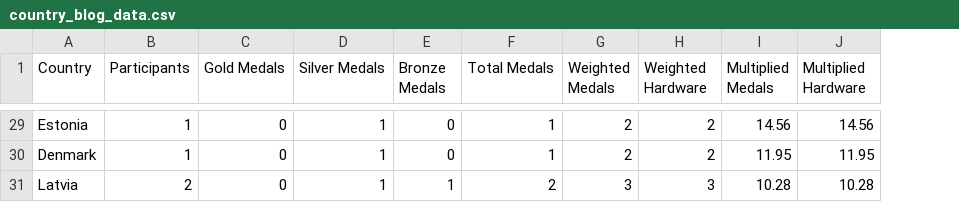
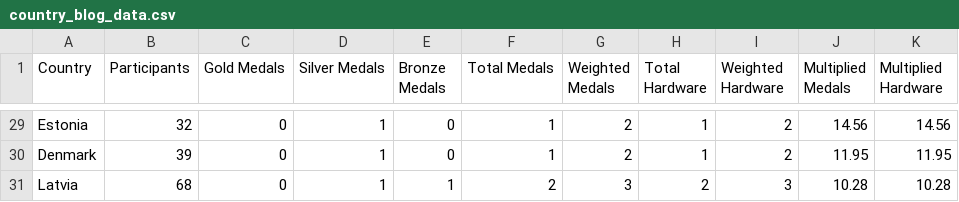
Before and after one commit to zo0o0ot/2026-olympics-weighted-medal-tracker, a CSV file: country_blog_data.csv, drawn as a sheet; only a part is shown, gaps mark what is left out; the diff covers the shown part only; the diff names each change by its address in the sheet, - before the commit and + after, or states it on an @@ line.

Commit message:
Update country_blog_data.csv with True Participant counts based on multiplier reverse-math

```diff
--- a/country_blog_data.csv
+++ b/country_blog_data.csv
+column H (Total Hardware), rows 29-31: 1 | 1 | 2
-B29 (Participants): 1
+B29 (Participants): 32
-B30 (Participants): 1
+B30 (Participants): 39
-B31 (Participants): 2
+B31 (Participants): 68
```
Also changed, not shown: 1 added row, 1 removed row and 26 edited cells elsewhere in this file, 1 other file.
